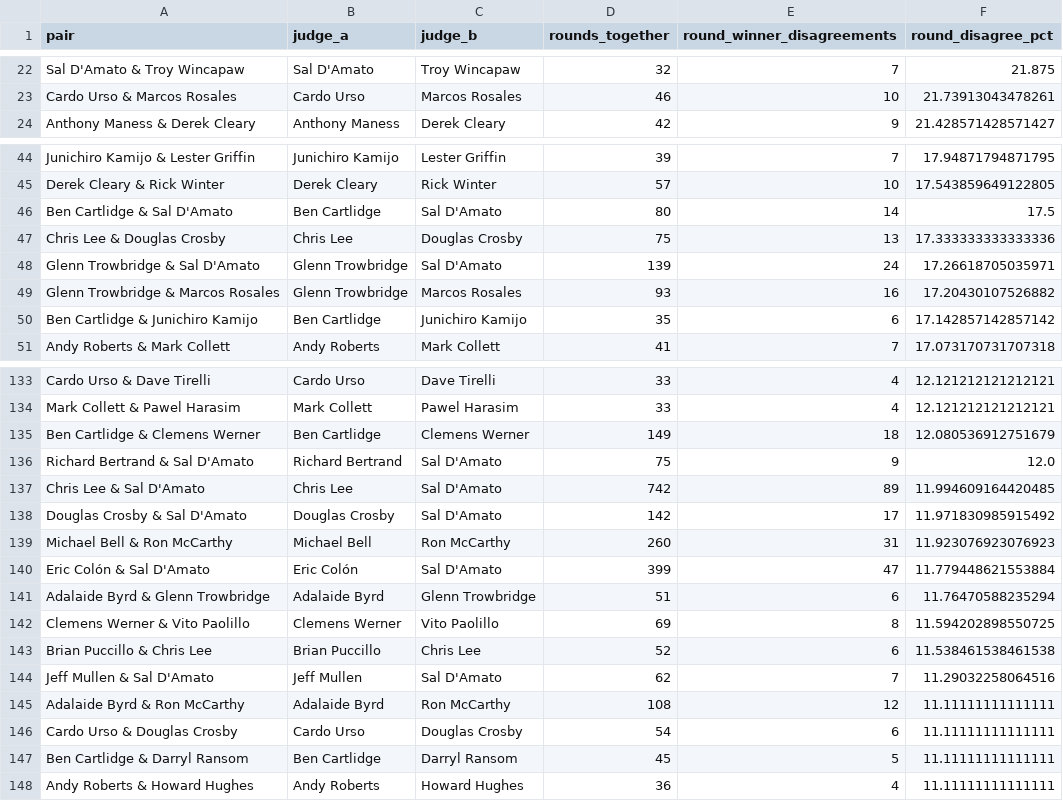
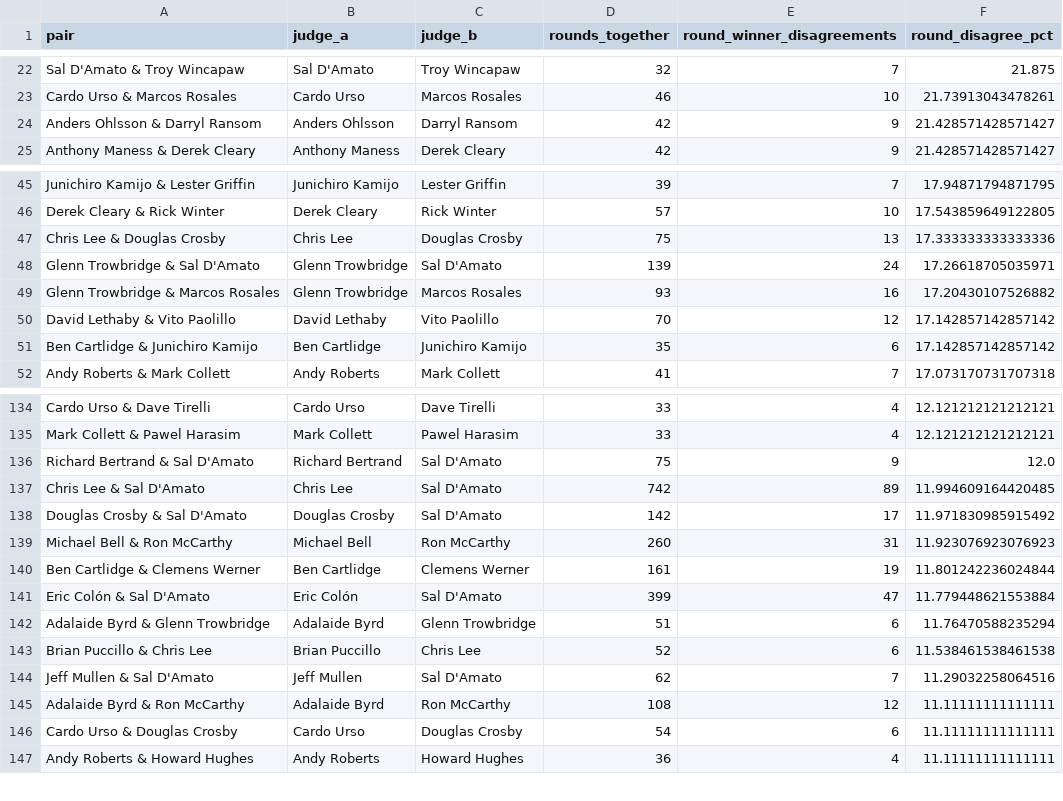
Before and after one commit to martindavies-code/ufc-judging-analysis, a CSV file: data/judge_round_pair_disagreements.csv, drawn as a sheet; only a part is shown, gaps mark what is left out; the diff covers the shown part only.

```diff
--- a/data/judge_round_pair_disagreements.csv
+++ b/data/judge_round_pair_disagreements.csv
@@ -23,2 +23,3 @@ Sal D'Amato & Troy Wincapaw,Sal D'Amato,Troy Wincapaw,32,7,21.875
 Cardo Urso & Marcos Rosales,Cardo Urso,Marcos Rosales,46,10,21.73913043478261
+Anders Ohlsson & Darryl Ransom,Anders Ohlsson,Darryl Ransom,42,9,21.428571428571427
 Anthony Maness & Derek Cleary,Anthony Maness,Derek Cleary,42,9,21.428571428571427
@@ -45,3 +46,2 @@ Junichiro Kamijo & Lester Griffin,Junichiro Kamijo,Lester Griffin,39,7,17.948717
 Derek Cleary & Rick Winter,Derek Cleary,Rick Winter,57,10,17.543859649122805
-Ben Cartlidge & Sal D'Amato,Ben Cartlidge,Sal D'Amato,80,14,17.5
 Chris Lee & Douglas Crosby,Chris Lee,Douglas Crosby,75,13,17.333333333333336
@@ -49,2 +49,3 @@ Glenn Trowbridge & Sal D'Amato,Glenn Trowbridge,Sal D'Amato,139,24,17.2661870503
 Glenn Trowbridge & Marcos Rosales,Glenn Trowbridge,Marcos Rosales,93,16,17.20430107526882
+David Lethaby & Vito Paolillo,David Lethaby,Vito Paolillo,70,12,17.142857142857142
 Ben Cartlidge & Junichiro Kamijo,Ben Cartlidge,Junichiro Kamijo,35,6,17.142857142857142
@@ -134,3 +135,2 @@ Cardo Urso & Dave Tirelli,Cardo Urso,Dave Tirelli,33,4,12.121212121212121
 Mark Collett & Pawel Harasim,Mark Collett,Pawel Harasim,33,4,12.121212121212121
-Ben Cartlidge & Clemens Werner,Ben Cartlidge,Clemens Werner,149,18,12.080536912751679
 Richard Bertrand & Sal D'Amato,Richard Bertrand,Sal D'Amato,75,9,12.0
@@ -139,5 +139,5 @@ Douglas Crosby & Sal D'Amato,Douglas Crosby,Sal D'Amato,142,17,11.97183098591549
 Michael Bell & Ron McCarthy,Michael Bell,Ron McCarthy,260,31,11.923076923076923
+Ben Cartlidge & Clemens Werner,Ben Cartlidge,Clemens Werner,161,19,11.801242236024844
 Eric Colón & Sal D'Amato,Eric Colón,Sal D'Amato,399,47,11.779448621553884
 Adalaide Byrd & Glenn Trowbridge,Adalaide Byrd,Glenn Trowbridge,51,6,11.76470588235294
-Clemens Werner & Vito Paolillo,Clemens Werner,Vito Paolillo,69,8,11.594202898550725
 Brian Puccillo & Chris Lee,Brian Puccillo,Chris Lee,52,6,11.538461538461538
@@ -146,3 +146,2 @@ Adalaide Byrd & Ron McCarthy,Adalaide Byrd,Ron McCarthy,108,12,11.11111111111111
 Cardo Urso & Douglas Crosby,Cardo Urso,Douglas Crosby,54,6,11.11111111111111
-Ben Cartlidge & Darryl Ransom,Ben Cartlidge,Darryl Ransom,45,5,11.11111111111111
 Andy Roberts & Howard Hughes,Andy Roberts,Howard Hughes,36,4,11.11111111111111
```
Also changed, not shown: 9 added rows and 8 removed rows elsewhere in this file, data/judge_dissent_rankings.csv, data/judge_pair_disagreements.csv, 15 other files.
